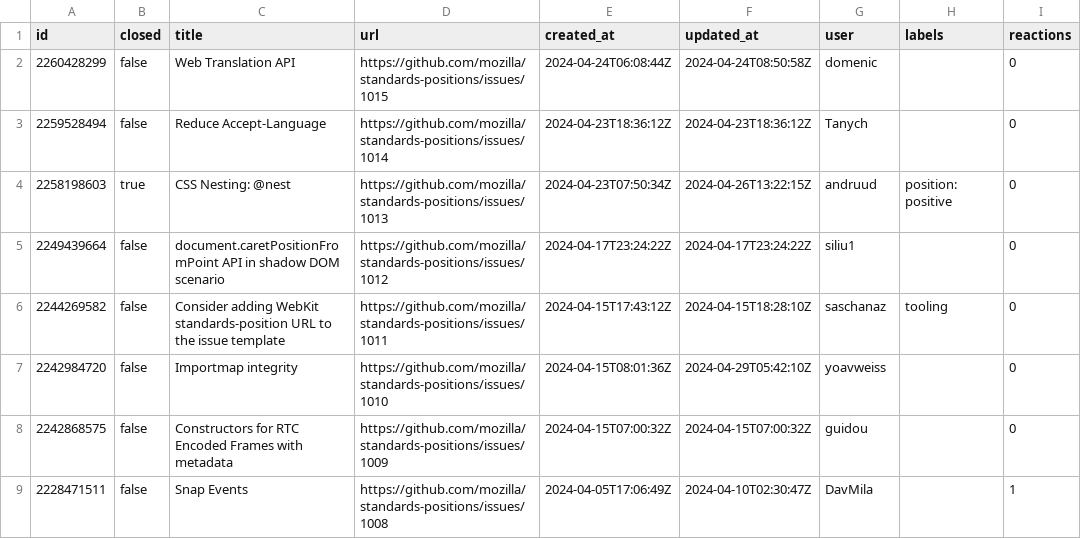
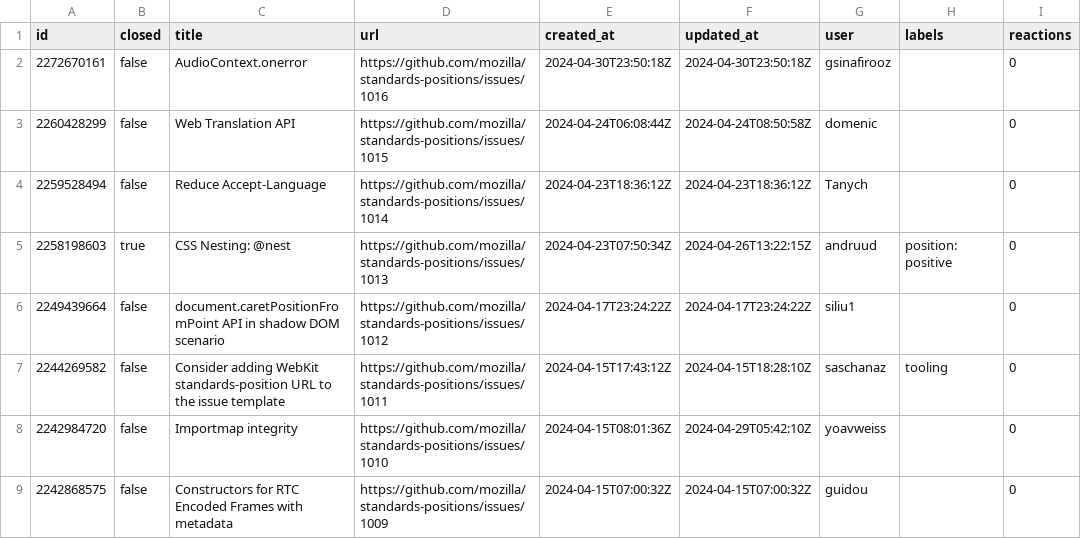
Before and after one commit to bgrins/compat-utils, a CSV file: output/mozilla-standards-positions.csv, drawn as a sheet; only a part is shown; the shorter side is filled out with more unchanged rows; the diff names each change by its address in the sheet, - before the commit and + after, or states it on an @@ line.

```diff
--- a/output/mozilla-standards-positions.csv
+++ b/output/mozilla-standards-positions.csv
+row 2: 2272670161 | false | AudioContext.onerror | https://github.com/mozilla/standards-positions/issues/1016 | 2024-04-30T23:50:18Z | 2024-04-30T23:50:18Z | gsinafirooz |  | 0
```
Also changed, not shown: output/all-comments.csv, output/w3ctag-design-reviews.csv, 6 other files.
